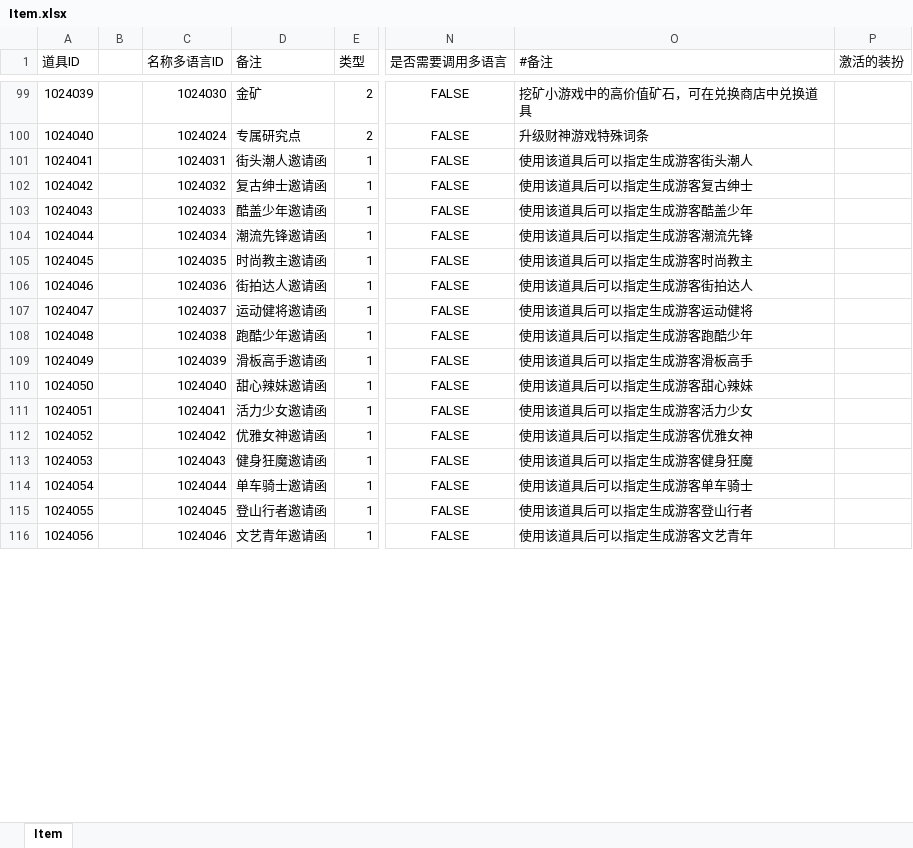
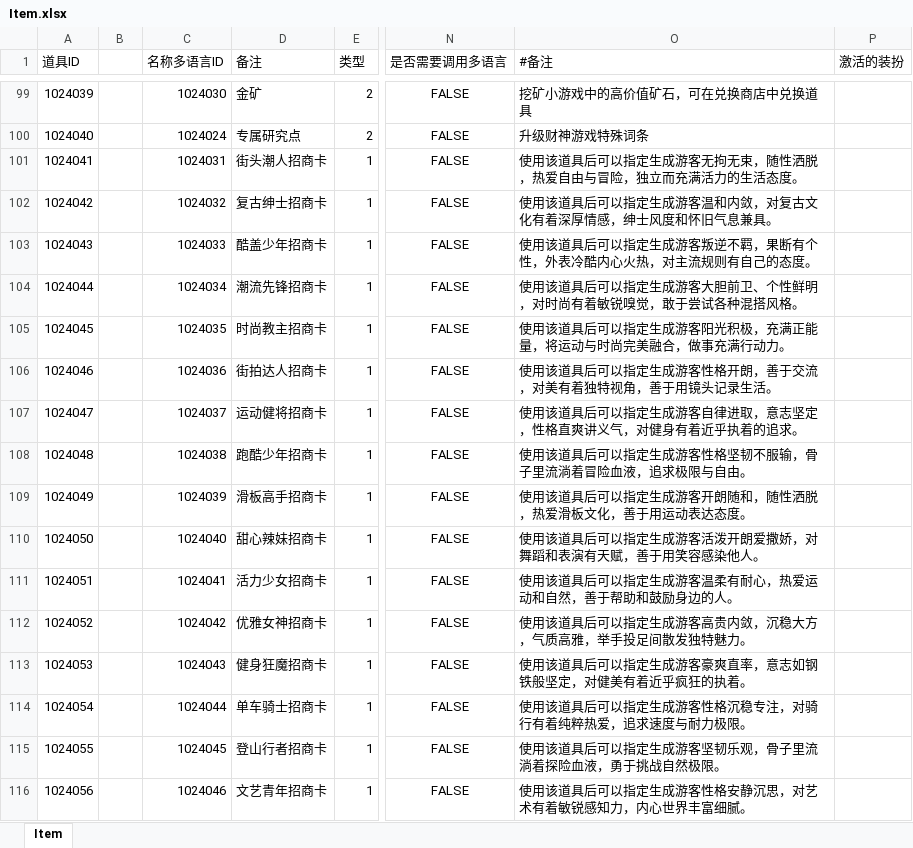
Before and after one commit to yanhailong/jjj_server, an Excel workbook: poker/resources/sample/Item.xlsx, sheet Item, drawn as a sheet; only a part is shown, gaps mark what is left out; values as stored, in another font and other column widths than the file's, no borders; the diff covers the shown part only; the diff names each change by its address in the sheet, - before the commit and + after, or states it on an @@ line.

```diff
--- a/poker/resources/sample/Item.xlsx (sheet Item)
+++ b/poker/resources/sample/Item.xlsx (sheet Item)
-D101 (备注): 街头潮人邀请函
+D101 (备注): 街头潮人招商卡
-O101 (#备注): 使用该道具后可以指定生成游客街头潮人
+O101 (#备注): 使用该道具后可以指定生成游客无拘无束，随性洒脱，热爱自由与冒险，独立而充满活力的生活态度。
-D102 (备注): 复古绅士邀请函
+D102 (备注): 复古绅士招商卡
-O102 (#备注): 使用该道具后可以指定生成游客复古绅士
+O102 (#备注): 使用该道具后可以指定生成游客温和内敛，对复古文化有着深厚情感，绅士风度和怀旧气息兼具。
-D103 (备注): 酷盖少年邀请函
+D103 (备注): 酷盖少年招商卡
-O103 (#备注): 使用该道具后可以指定生成游客酷盖少年
+O103 (#备注): 使用该道具后可以指定生成游客叛逆不羁，果断有个性，外表冷酷内心火热，对主流规则有自己的态度。
-D104 (备注): 潮流先锋邀请函
+D104 (备注): 潮流先锋招商卡
-O104 (#备注): 使用该道具后可以指定生成游客潮流先锋
+O104 (#备注): 使用该道具后可以指定生成游客大胆前卫、个性鲜明，对时尚有着敏锐嗅觉，敢于尝试各种混搭风格。
-D105 (备注): 时尚教主邀请函
+D105 (备注): 时尚教主招商卡
-O105 (#备注): 使用该道具后可以指定生成游客时尚教主
+O105 (#备注): 使用该道具后可以指定生成游客阳光积极，充满正能量，将运动与时尚完美融合，做事充满行动力。
-D106 (备注): 街拍达人邀请函
+D106 (备注): 街拍达人招商卡
-O106 (#备注): 使用该道具后可以指定生成游客街拍达人
+O106 (#备注): 使用该道具后可以指定生成游客性格开朗，善于交流，对美有着独特视角，善于用镜头记录生活。
-D107 (备注): 运动健将邀请函
+D107 (备注): 运动健将招商卡
-O107 (#备注): 使用该道具后可以指定生成游客运动健将
+O107 (#备注): 使用该道具后可以指定生成游客自律进取，意志坚定，性格直爽讲义气，对健身有着近乎执着的追求。
-D108 (备注): 跑酷少年邀请函
+D108 (备注): 跑酷少年招商卡
-O108 (#备注): 使用该道具后可以指定生成游客跑酷少年
+O108 (#备注): 使用该道具后可以指定生成游客性格坚韧不服输，骨子里流淌着冒险血液，追求极限与自由。
-D109 (备注): 滑板高手邀请函
+D109 (备注): 滑板高手招商卡
-O109 (#备注): 使用该道具后可以指定生成游客滑板高手
+O109 (#备注): 使用该道具后可以指定生成游客开朗随和，随性洒脱，热爱滑板文化，善于用运动表达态度。
-D110 (备注): 甜心辣妹邀请函
+D110 (备注): 甜心辣妹招商卡
-O110 (#备注): 使用该道具后可以指定生成游客甜心辣妹
+O110 (#备注): 使用该道具后可以指定生成游客活泼开朗爱撒娇，对舞蹈和表演有天赋，善于用笑容感染他人。
-D111 (备注): 活力少女邀请函
+D111 (备注): 活力少女招商卡
-O111 (#备注): 使用该道具后可以指定生成游客活力少女
+O111 (#备注): 使用该道具后可以指定生成游客温柔有耐心，热爱运动和自然，善于帮助和鼓励身边的人。
-D112 (备注): 优雅女神邀请函
+D112 (备注): 优雅女神招商卡
-O112 (#备注): 使用该道具后可以指定生成游客优雅女神
+O112 (#备注): 使用该道具后可以指定生成游客高贵内敛，沉稳大方，气质高雅，举手投足间散发独特魅力。
-D113 (备注): 健身狂魔邀请函
+D113 (备注): 健身狂魔招商卡
-O113 (#备注): 使用该道具后可以指定生成游客健身狂魔
+O113 (#备注): 使用该道具后可以指定生成游客豪爽直率，意志如钢铁般坚定，对健美有着近乎疯狂的执着。
-D114 (备注): 单车骑士邀请函
+D114 (备注): 单车骑士招商卡
-O114 (#备注): 使用该道具后可以指定生成游客单车骑士
+O114 (#备注): 使用该道具后可以指定生成游客性格沉稳专注，对骑行有着纯粹热爱，追求速度与耐力极限。
-D115 (备注): 登山行者邀请函
+D115 (备注): 登山行者招商卡
-O115 (#备注): 使用该道具后可以指定生成游客登山行者
+O115 (#备注): 使用该道具后可以指定生成游客坚韧乐观，骨子里流淌着探险血液，勇于挑战自然极限。
-D116 (备注): 文艺青年邀请函
+D116 (备注): 文艺青年招商卡
-O116 (#备注): 使用该道具后可以指定生成游客文艺青年
+O116 (#备注): 使用该道具后可以指定生成游客性格安静沉思，对艺术有着敏锐感知力，内心世界丰富细腻。
```
Also changed, not shown: 84 edited cells elsewhere in this sheet, hall/resources/sample/Guide.xlsx, poker/resources/sample/Room_Chess.xlsx, 1 other file.
